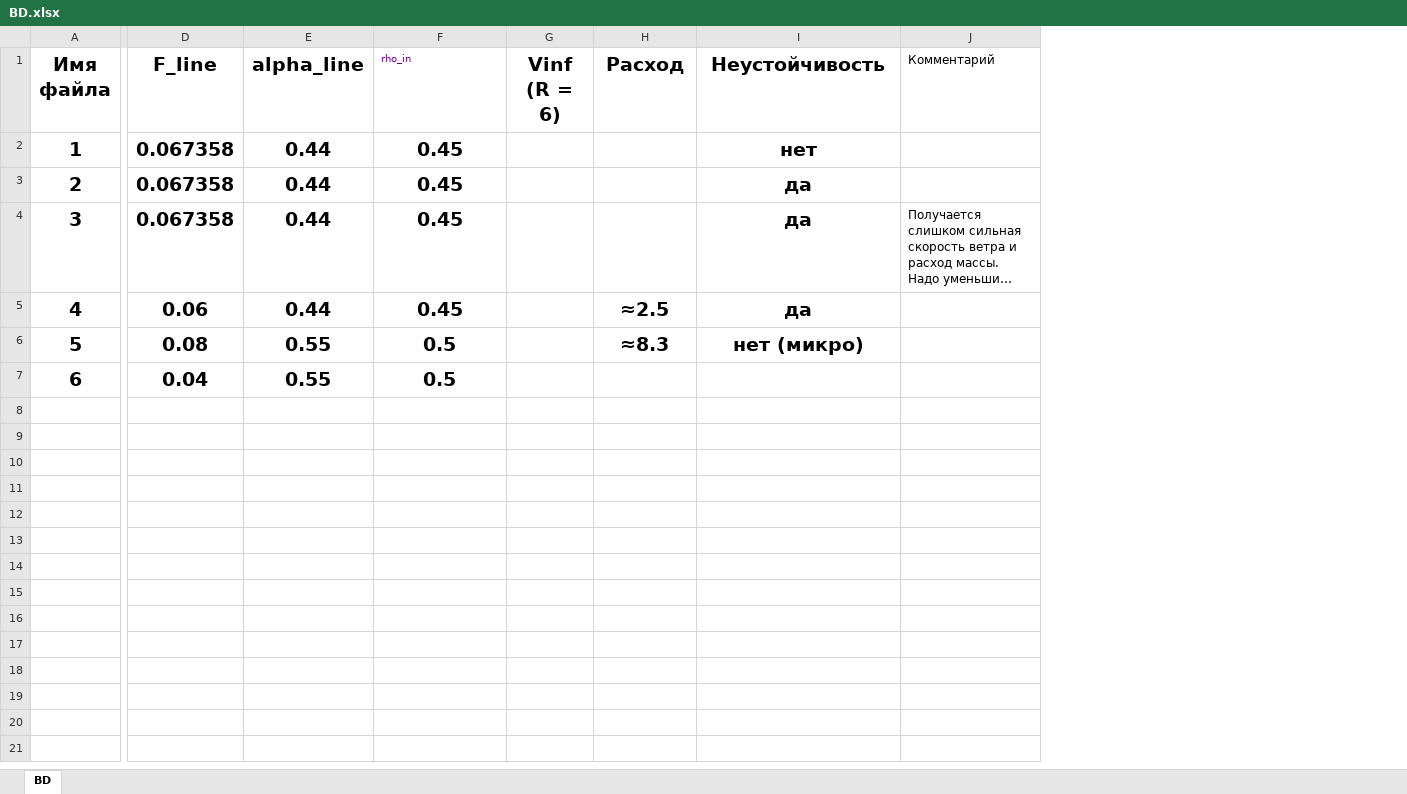
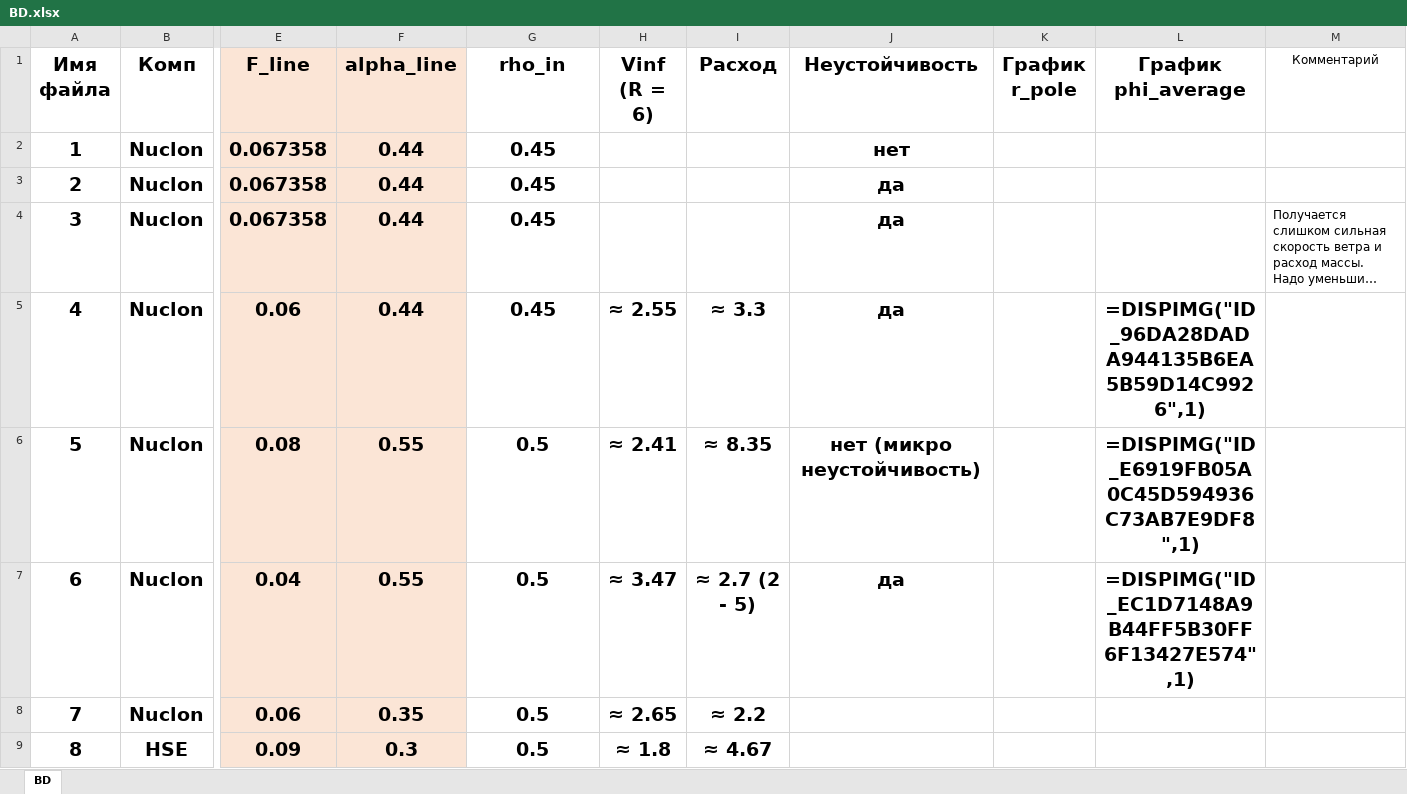
Before and after one commit to SergeyMSU/Hesperus, an Excel workbook: BD.xlsx, sheet BD, drawn as a sheet; only a part is shown, gaps mark what is left out; long unchanged cells end in …; values as stored, in another font and other column widths than the file's, no borders; addresses are those after the commit; rows hold the shown columns only; the diff covers the shown part only; the diff names each change by its address in the sheet, - before the commit and + after, or states it on an @@ line.

Commit message:
1.4
Пытаюсь подобрать параметры силы и начальной плотности, чтобы удовлетворить наблюдаемым скорости и расходу массы.
Пока не нашёл нужные значения

```diff
--- a/BD.xlsx (sheet BD)
+++ b/BD.xlsx (sheet BD)
+column B (Комп), rows 2-7: all Nuclon
+column K (График r_pole), empty
+column L (График phi_average), rows 5-7: =DISPIMG("ID_96DA28DADA944135B6EA5B59D14C9926",1) | =DISPIMG("ID_E6919FB05A0C45D594936C73AB7E9DF8",1) | =DISPIMG("ID_EC1D7148A9B44FF5B30FF6F13427E574",1)
-E1:F7 fill: none
+E1:F7 fill: #FBE5D6
@@ G1 bold: off → on, text colour: #6F008A → black, text size: larger, alignment: left → center @@
-M1 alignment: left
+M1 alignment: center
-H5 (Vinf (R = 6)): (empty)
+H5 (Vinf (R = 6)): ≈ 2.55
-I5 (Расход): ≈2.5
+I5 (Расход): ≈ 3.3
-H6 (Vinf (R = 6)): (empty)
+H6 (Vinf (R = 6)): ≈ 2.41
-I6 (Расход): ≈8.3
+I6 (Расход): ≈ 8.35
-J6 (Неустойчивость): нет (микро)
+J6 (Неустойчивость): нет (микро неустойчивость)
-H7 (Vinf (R = 6)): (empty)
+H7 (Vinf (R = 6)): ≈ 3.47
-I7 (Расход): (empty)
+I7 (Расход): ≈ 2.7 (2 - 5)
-J7 (Неустойчивость): (empty)
+J7 (Неустойчивость): да
+row 8: 7 | Nuclon | 0.06 | 0.35 | 0.5 | ≈ 2.65 | ≈ 2.2
+row 9: 8 | HSE | 0.09 | 0.3 | 0.5 | ≈ 1.8 | ≈ 4.67
```
Also changed, not shown: 8 added rows elsewhere in this sheet, charts or pictures, 6 other files.
